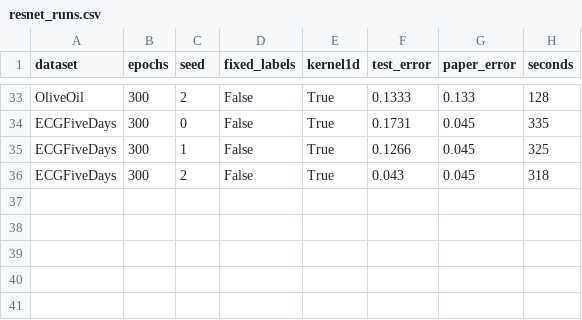
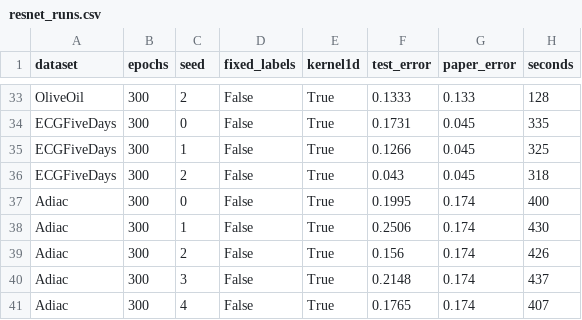
Before and after one commit to Atharva-More/Network, a CSV file: results/resnet_runs.csv, drawn as a sheet; only a part is shown, gaps mark what is left out; the diff names each change by its address in the sheet, - before the commit and + after, or states it on an @@ line.

Commit message:
kernel1d on Adiac (5 seeds) and parameter count

```diff
--- a/results/resnet_runs.csv
+++ b/results/resnet_runs.csv
+row 37: Adiac | 300 | 0 | False | True | 0.1995 | 0.174 | 400
+row 38: Adiac | 300 | 1 | False | True | 0.2506 | 0.174 | 430
+row 39: Adiac | 300 | 2 | False | True | 0.156 | 0.174 | 426
+row 40: Adiac | 300 | 3 | False | True | 0.2148 | 0.174 | 437
+row 41: Adiac | 300 | 4 | False | True | 0.1765 | 0.174 | 407
```
Also changed, not shown: results/resnet_summary.csv, 7 other files.
